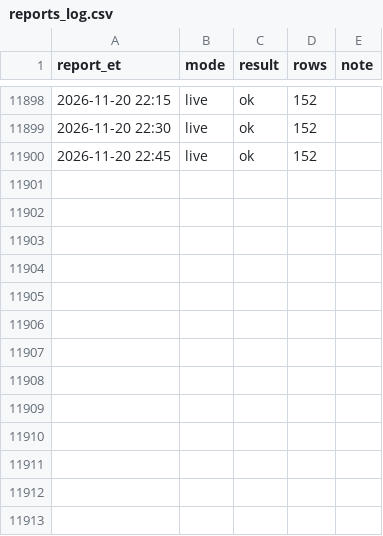
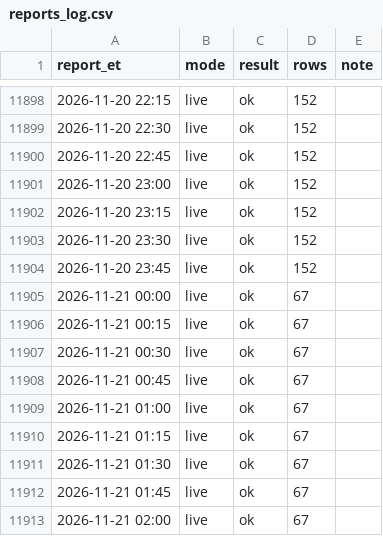
Before and after one commit to kanyewestlover55/beat_ye_bookie, a CSV file: data/injuries/reports_log.csv, drawn as a sheet; only a part is shown, gaps mark what is left out; the diff names each change by its address in the sheet, - before the commit and + after, or states it on an @@ line.

Commit message:
injury reports 2026-11-21T07:32Z

```diff
--- a/data/injuries/reports_log.csv
+++ b/data/injuries/reports_log.csv
+row 11901: 2026-11-20 23:00 | live | ok | 152
+row 11902: 2026-11-20 23:15 | live | ok | 152
+row 11903: 2026-11-20 23:30 | live | ok | 152
+row 11904: 2026-11-20 23:45 | live | ok | 152
+row 11905: 2026-11-21 00:00 | live | ok | 67
+row 11906: 2026-11-21 00:15 | live | ok | 67
+row 11907: 2026-11-21 00:30 | live | ok | 67
+row 11908: 2026-11-21 00:45 | live | ok | 67
+row 11909: 2026-11-21 01:00 | live | ok | 67
+row 11910: 2026-11-21 01:15 | live | ok | 67
+row 11911: 2026-11-21 01:30 | live | ok | 67
+row 11912: 2026-11-21 01:45 | live | ok | 67
+row 11913: 2026-11-21 02:00 | live | ok | 67
```
Also changed, not shown: 1 other file.
